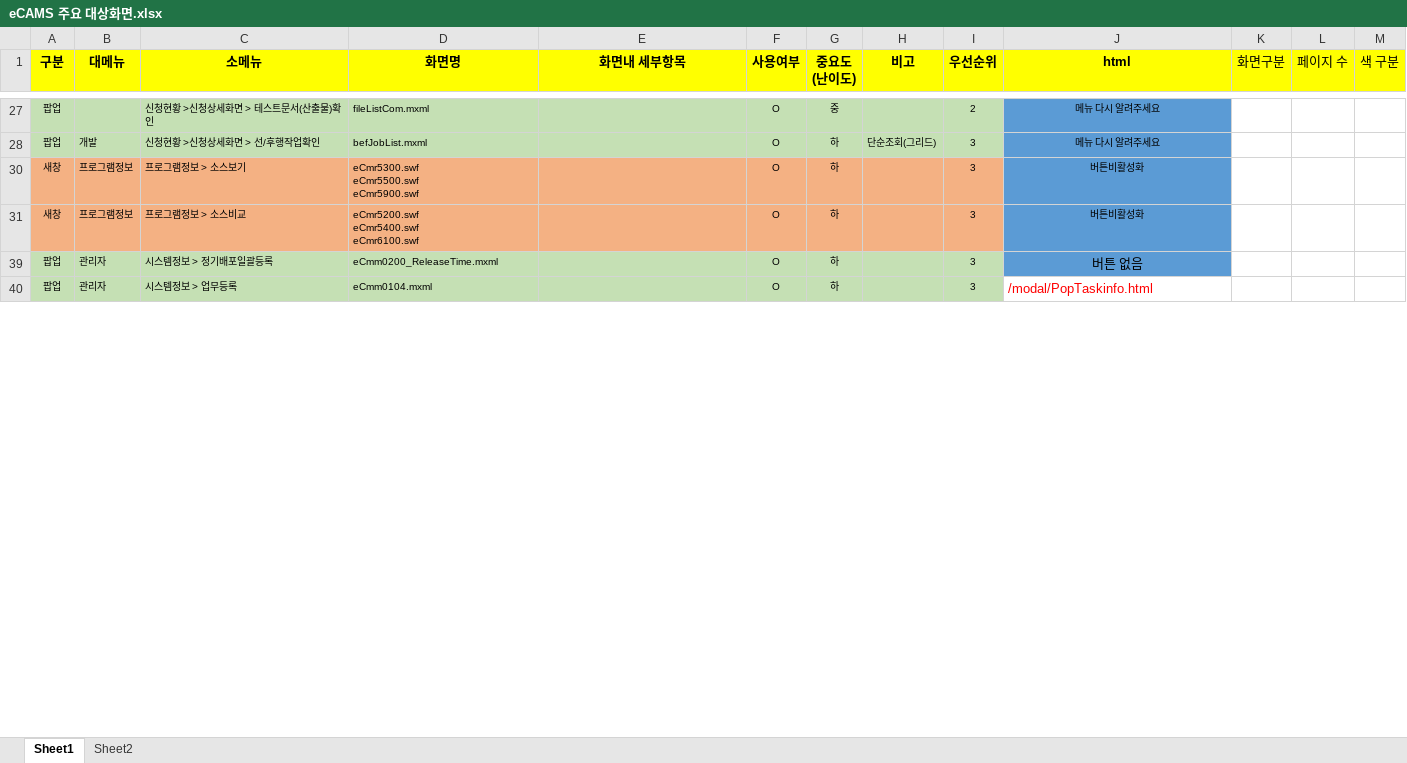
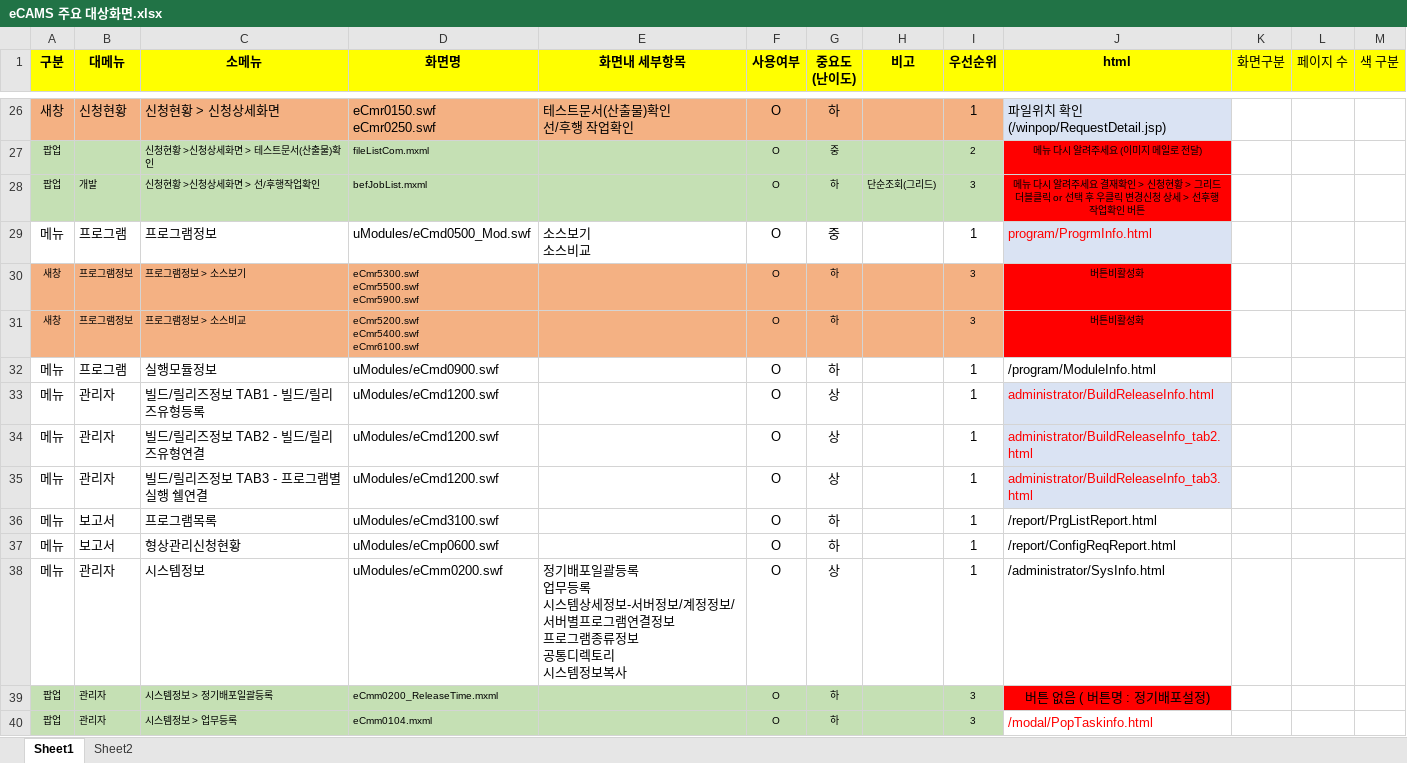
Before and after one commit to david914/azsoftHTML5, an Excel workbook: WebContent/new_html5/eCAMS 주요 대상화면.xlsx, sheet Sheet1, drawn as a sheet; only a part is shown, gaps mark what is left out; values as stored, in another font and other column widths than the file's, no borders; ↵ is a line break in a cell; the diff covers the shown part only; the diff names each change by its address in the sheet, - before the commit and + after, or states it on an @@ line.

Commit message:
엑셀 빨강색 채움 -> 적혀있는 내용 되게 수정 완료

```diff
--- a/WebContent/new_html5/eCAMS 주요 대상화면.xlsx (sheet Sheet1)
+++ b/WebContent/new_html5/eCAMS 주요 대상화면.xlsx (sheet Sheet1)
@@ row 26 unhidden: 새창 | 신청현황 | 신청현황 > 신청상세화면 | eCmr0150.swf ↵ eCmr0250.swf | 테스트문서(산출물)확인 ↵ 선/후행 작업확인 | O | 하 |  | 1 | 파일위치 확인 (/winpop/RequestDetail.jsp) @@
-J27 (html): 메뉴 다시 알려주세요
+J27 (html): 메뉴 다시 알려주세요 (이미지 메일로 전달)
-J27:J28 fill: #5B9BD5
+J27:J28 fill: #FF0000
-J28 (html): 메뉴 다시 알려주세요
+J28 (html): 메뉴 다시 알려주세요 결재확인 > 신청현황 > 그리드 더블클릭 or 선택 후 우클릭 변경신청 상세 > 선후행작업확인 버튼
@@ row 29 unhidden: 메뉴 | 프로그램 | 프로그램정보 | uModules/eCmd0500_Mod.swf | 소스보기 ↵ 소스비교 | O | 중 |  | 1 | program/ProgrmInfo.html @@
-J30:J31 fill: #5B9BD5
+J30:J31 fill: #FF0000
@@ row 32 unhidden: 메뉴 | 프로그램 | 실행모듈정보 | uModules/eCmd0900.swf |  | O | 하 |  | 1 | /program/ModuleInfo.html @@
@@ row 33 unhidden: 메뉴 | 관리자 | 빌드/릴리즈정보 TAB1 - 빌드/릴리즈유형등록 | uModules/eCmd1200.swf |  | O | 상 |  | 1 | administrator/BuildReleaseInfo.html @@
@@ row 34 unhidden: 메뉴 | 관리자 | 빌드/릴리즈정보 TAB2 - 빌드/릴리즈유형연결 | uModules/eCmd1200.swf |  | O | 상 |  | 1 | administrator/BuildReleaseInfo_tab2.html @@
@@ row 35 unhidden: 메뉴 | 관리자 | 빌드/릴리즈정보 TAB3 - 프로그램별 실행 쉘연결 | uModules/eCmd1200.swf |  | O | 상 |  | 1 | administrator/BuildReleaseInfo_tab3.html @@
@@ row 36 unhidden: 메뉴 | 보고서 | 프로그램목록 | uModules/eCmd3100.swf |  | O | 하 |  | 1 | /report/PrgListReport.html @@
@@ row 37 unhidden: 메뉴 | 보고서 | 형상관리신청현황 | uModules/eCmp0600.swf |  | O | 하 |  | 1 | /report/ConfigReqReport.html @@
@@ row 38 unhidden: 메뉴 | 관리자 | 시스템정보 | uModules/eCmm0200.swf | 정기배포일괄등록 ↵ 업무등록 ↵ 시스템상세정보-서버정보/계정정보/서버별프로그램연결정보 ↵ 프로그램종류정보 ↵ 공통디렉토리 ↵ 시스템정보복사 | O | 상 |  | 1 | /administrator/SysInfo.html @@
-J39 (html): 버튼 없음
+J39 (html): 버튼 없음 ( 버튼명 : 정기배포설정)
-J39 fill: #5B9BD5
+J39 fill: #FF0000
```
Also changed, not shown: 21 hidden or unhidden rows, 3 edited cells and cell formats elsewhere in this sheet.
